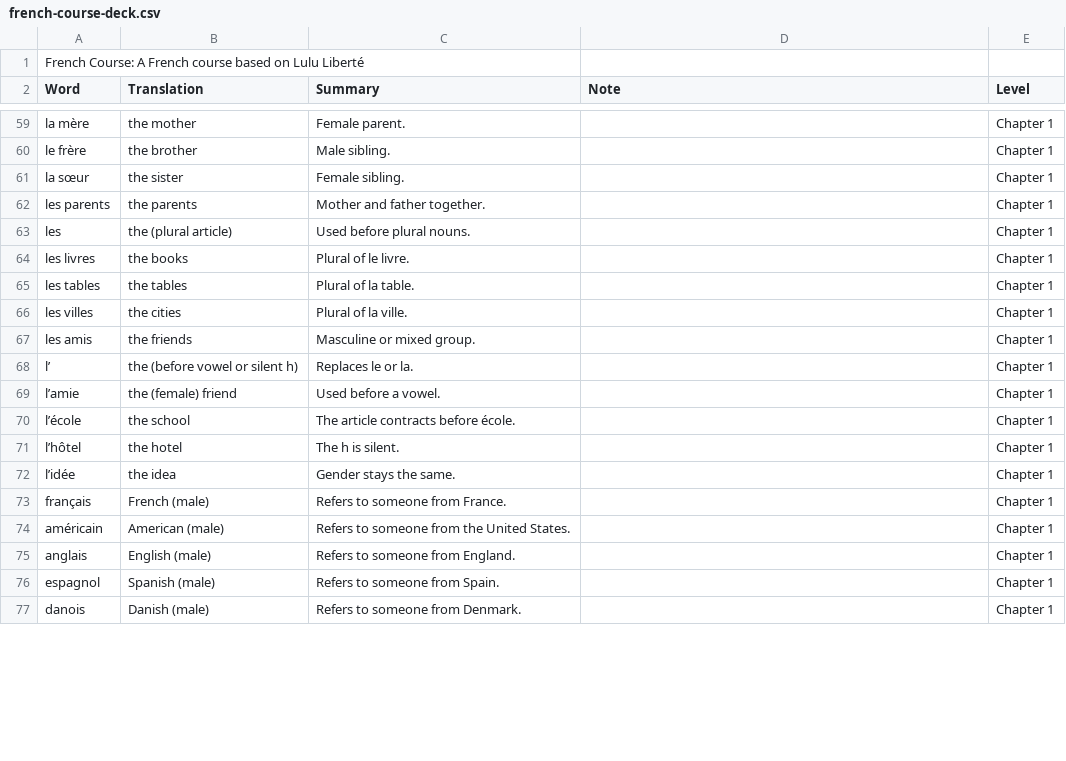
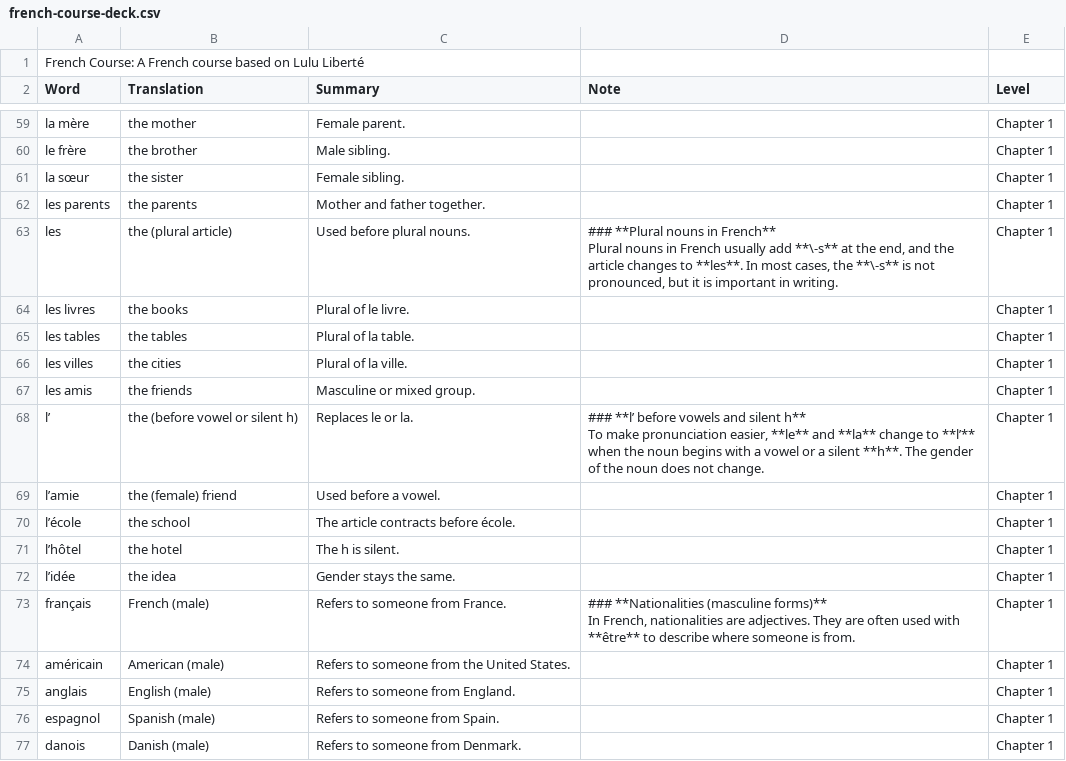
Before and after one commit to Mike-Lassen/daily-words, a CSV file: src/main/resources/french-course-deck.csv, drawn as a sheet; only a part is shown, gaps mark what is left out; the diff covers the shown part only.

Commit message:
More notes

```diff
--- a/src/main/resources/french-course-deck.csv
+++ b/src/main/resources/french-course-deck.csv
@@ -64,3 +97,6 @@ la sœur;the sister;Female sibling.;;Chapter 1
 les parents;the parents;Mother and father together.;;Chapter 1
-les;the (plural article);Used before plural nouns.;;Chapter 1
+les;the (plural article);Used before plural nouns.;"### **Plural nouns in French**
+
+Plural nouns in French usually add **\-s** at the end, and the article changes to **les**. In most cases, the **\-s** is not pronounced, but it is important in writing.
+";Chapter 1
 les livres;the books;Plural of le livre.;;Chapter 1
@@ -69,3 +105,7 @@ les villes;the cities;Plural of la ville.;;Chapter 1
 les amis;the friends;Masculine or mixed group.;;Chapter 1
-l’;the (before vowel or silent h);Replaces le or la.;;Chapter 1
+l’;the (before vowel or silent h);Replaces le or la.;"### **l’ before vowels and silent h**
+
+To make pronunciation easier, **le** and **la** change to **l’** when the noun begins with a vowel or a silent **h**. The gender of the noun does not change.
+
+";Chapter 1
 l’amie;the (female) friend;Used before a vowel.;;Chapter 1
@@ -74,3 +114,6 @@ l’hôtel;the hotel;The h is silent.;;Chapter 1
 l’idée;the idea;Gender stays the same.;;Chapter 1
-français;French (male);Refers to someone from France.;;Chapter 1
+français;French (male);Refers to someone from France.;"### **Nationalities (masculine forms)**
+
+In French, nationalities are adjectives. They are often used with **être** to describe where someone is from.
+";Chapter 1
 américain;American (male);Refers to someone from the United States.;;Chapter 1
```
Also changed, not shown: 1 added row, 1 removed row and 23 edited cells elsewhere in this file.
